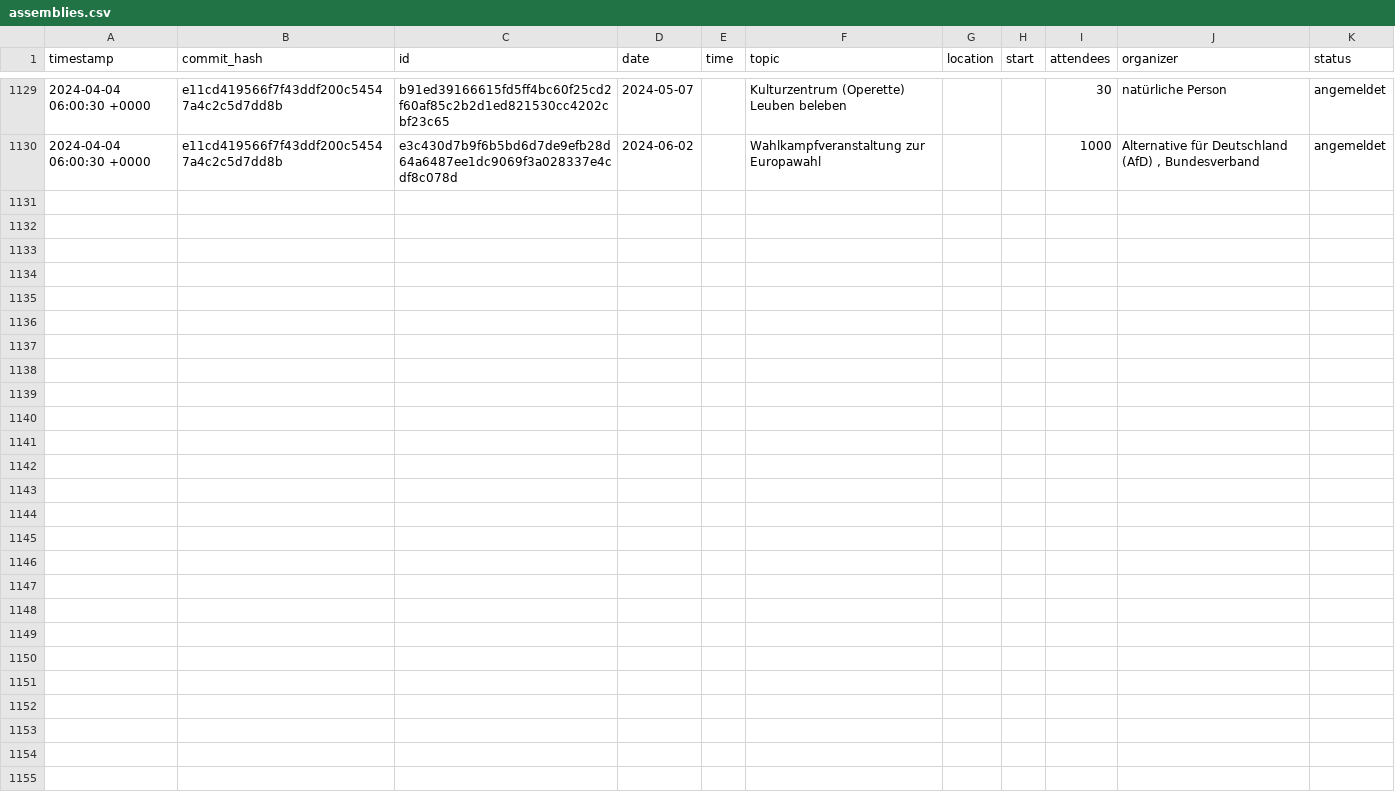
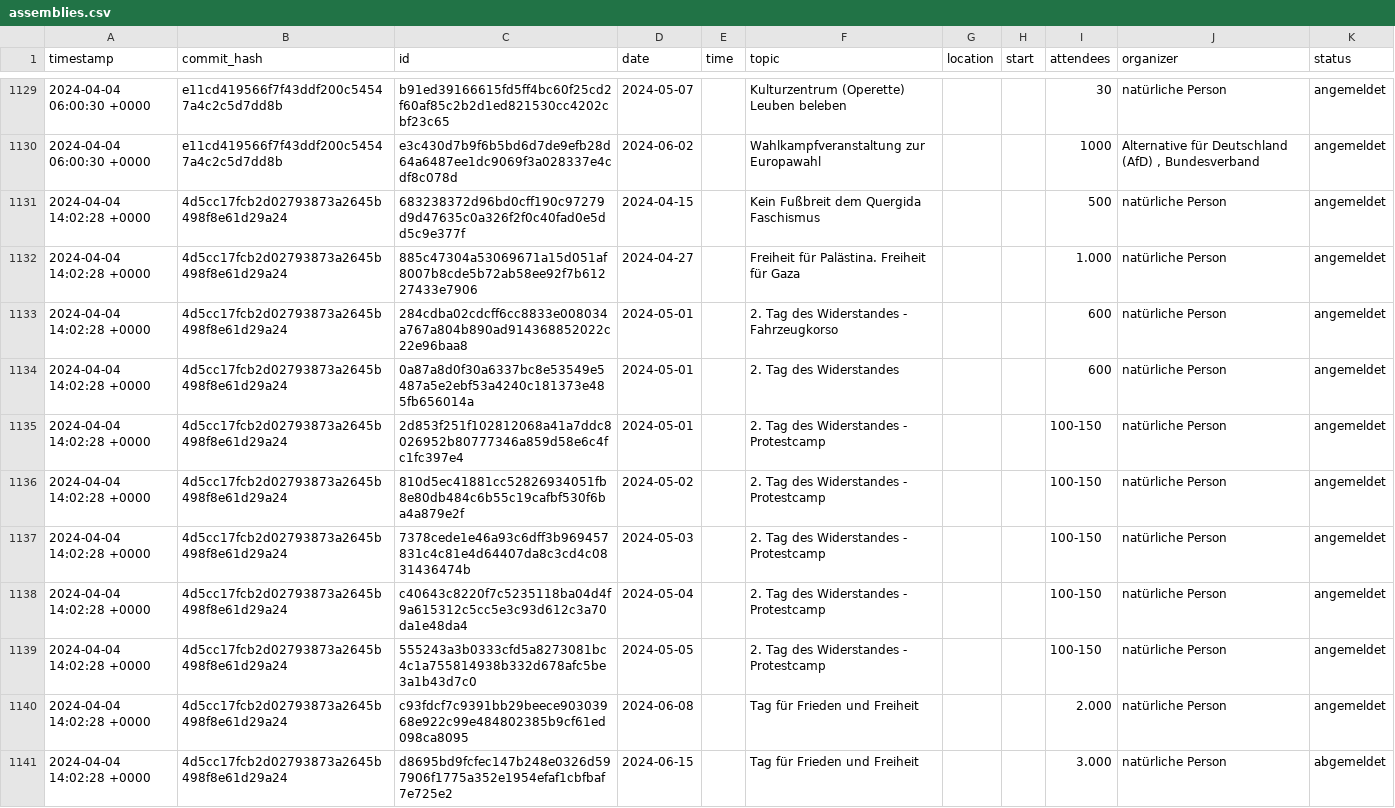
Before and after one commit to kiliankoe/versammlungen-in-dresden, a CSV file: assemblies.csv, drawn as a sheet; only a part is shown, gaps mark what is left out; the diff names each change by its address in the sheet, - before the commit and + after, or states it on an @@ line.

```diff
--- a/assemblies.csv
+++ b/assemblies.csv
+row 1131: 2024-04-04 14:02:28 +0000 | 4d5cc17fcb2d02793873a2645b498f8e61d29a24 | 683238372d96bd0cff190c97279d9d47635c0a326f2f0c40fad0e5dd5c9e377f | 2024-04-15 |  | Kein Fußbreit dem Quergida Faschismus |  |  | 500 | natürliche Person | angemeldet
+row 1132: 2024-04-04 14:02:28 +0000 | 4d5cc17fcb2d02793873a2645b498f8e61d29a24 | 885c47304a53069671a15d051af8007b8cde5b72ab58ee92f7b61227433e7906 | 2024-04-27 |  | Freiheit für Palästina. Freiheit für Gaza |  |  | 1.000 | natürliche Person | angemeldet
+row 1133: 2024-04-04 14:02:28 +0000 | 4d5cc17fcb2d02793873a2645b498f8e61d29a24 | 284cdba02cdcff6cc8833e008034a767a804b890ad914368852022c22e96baa8 | 2024-05-01 |  | 2. Tag des Widerstandes - Fahrzeugkorso |  |  | 600 | natürliche Person | angemeldet
+row 1134: 2024-04-04 14:02:28 +0000 | 4d5cc17fcb2d02793873a2645b498f8e61d29a24 | 0a87a8d0f30a6337bc8e53549e5487a5e2ebf53a4240c181373e485fb656014a | 2024-05-01 |  | 2. Tag des Widerstandes |  |  | 600 | natürliche Person | angemeldet
+row 1135: 2024-04-04 14:02:28 +0000 | 4d5cc17fcb2d02793873a2645b498f8e61d29a24 | 2d853f251f102812068a41a7ddc8026952b80777346a859d58e6c4fc1fc397e4 | 2024-05-01 |  | 2. Tag des Widerstandes - Protestcamp |  |  | 100-150 | natürliche Person | angemeldet
+row 1136: 2024-04-04 14:02:28 +0000 | 4d5cc17fcb2d02793873a2645b498f8e61d29a24 | 810d5ec41881cc52826934051fb8e80db484c6b55c19cafbf530f6ba4a879e2f | 2024-05-02 |  | 2. Tag des Widerstandes - Protestcamp |  |  | 100-150 | natürliche Person | angemeldet
+row 1137: 2024-04-04 14:02:28 +0000 | 4d5cc17fcb2d02793873a2645b498f8e61d29a24 | 7378cede1e46a93c6dff3b969457831c4c81e4d64407da8c3cd4c0831436474b | 2024-05-03 |  | 2. Tag des Widerstandes - Protestcamp |  |  | 100-150 | natürliche Person | angemeldet
+row 1138: 2024-04-04 14:02:28 +0000 | 4d5cc17fcb2d02793873a2645b498f8e61d29a24 | c40643c8220f7c5235118ba04d4f9a615312c5cc5e3c93d612c3a70da1e48da4 | 2024-05-04 |  | 2. Tag des Widerstandes - Protestcamp |  |  | 100-150 | natürliche Person | angemeldet
+row 1139: 2024-04-04 14:02:28 +0000 | 4d5cc17fcb2d02793873a2645b498f8e61d29a24 | 555243a3b0333cfd5a8273081bc4c1a755814938b332d678afc5be3a1b43d7c0 | 2024-05-05 |  | 2. Tag des Widerstandes - Protestcamp |  |  | 100-150 | natürliche Person | angemeldet
+row 1140: 2024-04-04 14:02:28 +0000 | 4d5cc17fcb2d02793873a2645b498f8e61d29a24 | c93fdcf7c9391bb29beece90303968e922c99e484802385b9cf61ed098ca8095 | 2024-06-08 |  | Tag für Frieden und Freiheit |  |  | 2.000 | natürliche Person | angemeldet
+row 1141: 2024-04-04 14:02:28 +0000 | 4d5cc17fcb2d02793873a2645b498f8e61d29a24 | d8695bd9fcfec147b248e0326d597906f1775a352e1954efaf1cbfbaf7e725e2 | 2024-06-15 |  | Tag für Frieden und Freiheit |  |  | 3.000 | natürliche Person | abgemeldet
```
